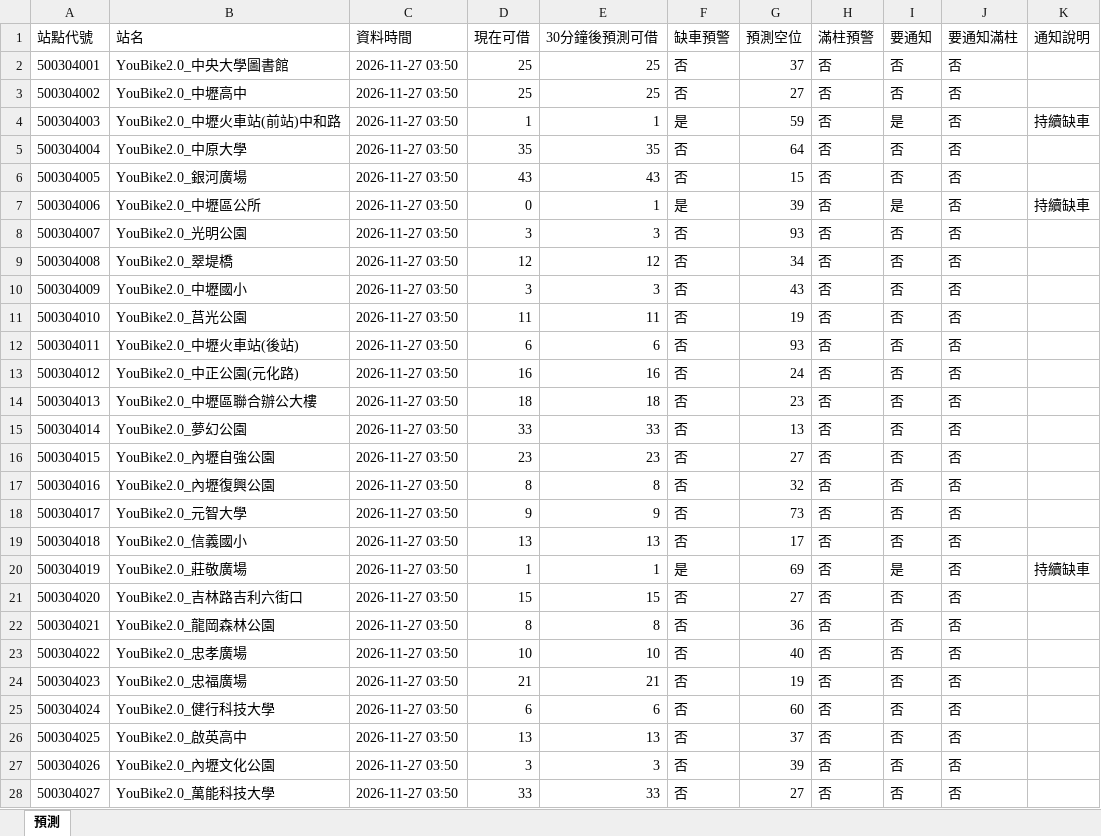
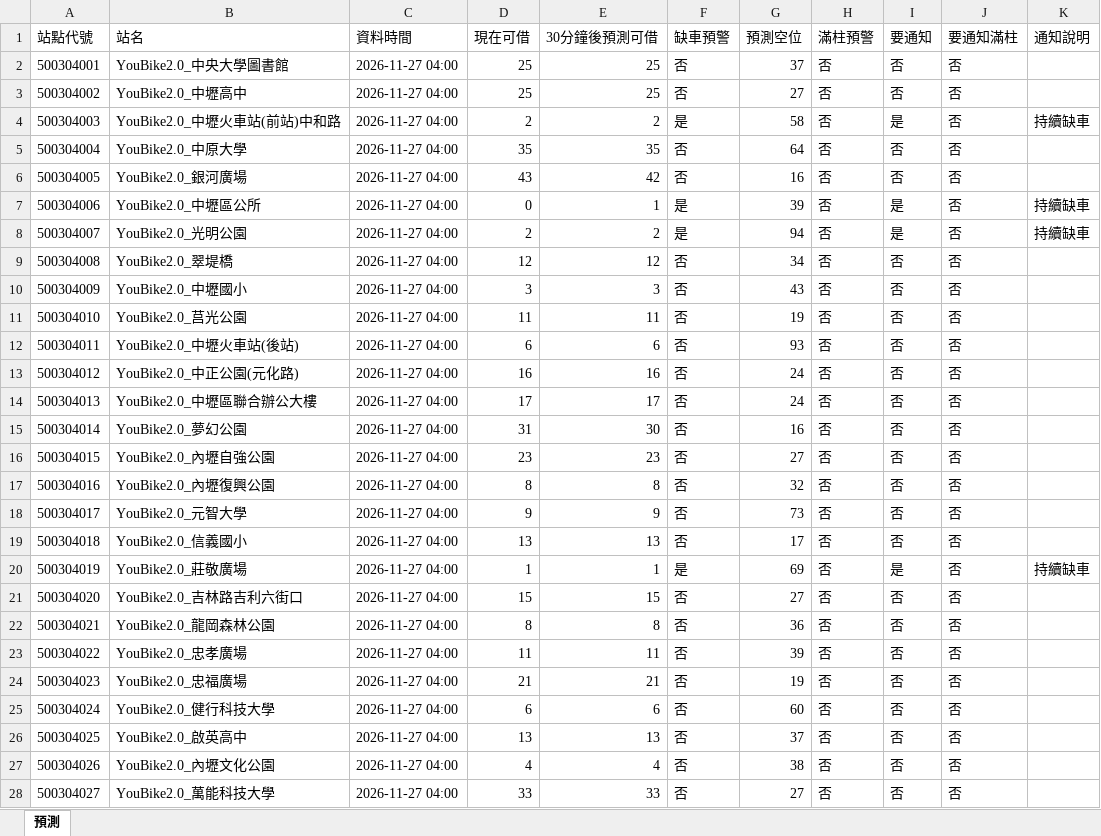
Before and after one commit to MingWei174/ncu-youbike, an Excel workbook: predictions.xlsx, sheet 預測, drawn as a sheet; only a part is shown; values as stored, in another font and other column widths than the file's, no borders; table styles not drawn; the diff covers the shown part only; the diff names each change by its address in the sheet, - before the commit and + after, or states it on an @@ line.

```diff
--- a/predictions.xlsx (sheet 預測)
+++ b/predictions.xlsx (sheet 預測)
-C2:C28 (資料時間): 2026-11-27 03:50
+C2:C28 (資料時間): 2026-11-27 04:00
-D4 (現在可借): 1
+D4 (現在可借): 2
-E4 (30分鐘後預測可借): 1
+E4 (30分鐘後預測可借): 2
-G4 (預測空位): 59
+G4 (預測空位): 58
-E6 (30分鐘後預測可借): 43
+E6 (30分鐘後預測可借): 42
-G6 (預測空位): 15
+G6 (預測空位): 16
-D8 (現在可借): 3
+D8 (現在可借): 2
-E8 (30分鐘後預測可借): 3
+E8 (30分鐘後預測可借): 2
-F8 (缺車預警): 否
+F8 (缺車預警): 是
-G8 (預測空位): 93
+G8 (預測空位): 94
-I8 (要通知): 否
+I8 (要通知): 是
-K8 (通知說明): (empty)
+K8 (通知說明): 持續缺車
-D14 (現在可借): 18
+D14 (現在可借): 17
-E14 (30分鐘後預測可借): 18
+E14 (30分鐘後預測可借): 17
-G14 (預測空位): 23
+G14 (預測空位): 24
-D15 (現在可借): 33
+D15 (現在可借): 31
-E15 (30分鐘後預測可借): 33
+E15 (30分鐘後預測可借): 30
-G15 (預測空位): 13
+G15 (預測空位): 16
-D23 (現在可借): 10
+D23 (現在可借): 11
-E23 (30分鐘後預測可借): 10
+E23 (30分鐘後預測可借): 11
-G23 (預測空位): 40
+G23 (預測空位): 39
-D27 (現在可借): 3
+D27 (現在可借): 4
-E27 (30分鐘後預測可借): 3
+E27 (30分鐘後預測可借): 4
-G27 (預測空位): 39
+G27 (預測空位): 38
```
Also changed, not shown: 219 edited cells elsewhere in this sheet, copilot_data.xlsx, 4 other files.
